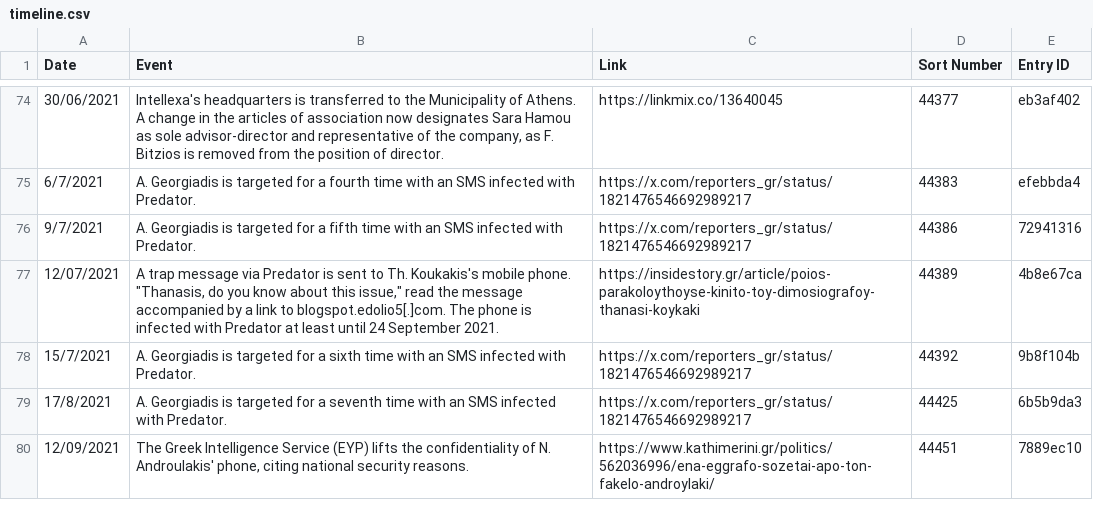
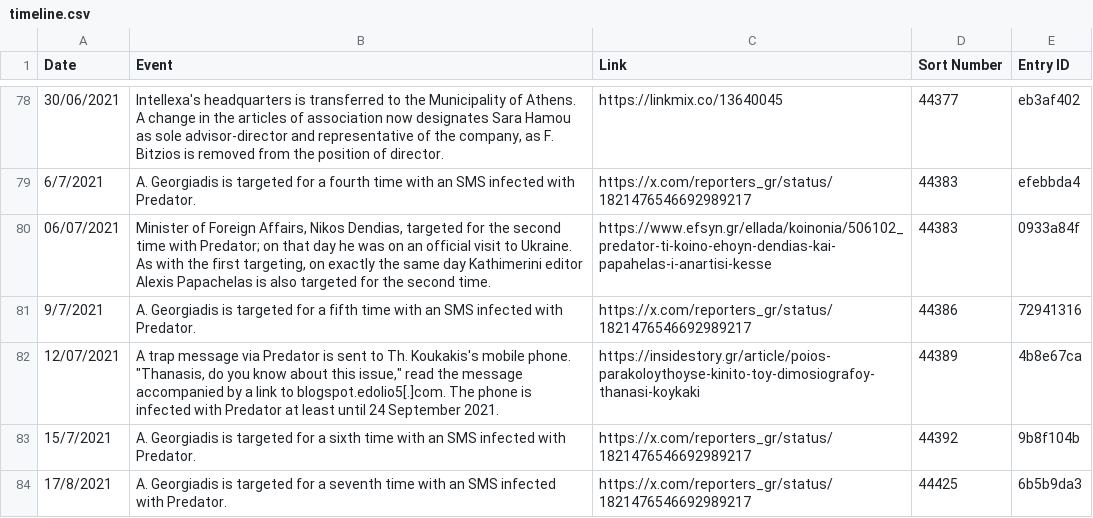
Before and after one commit to predatorgate/predatorgate.github.io, a CSV file: data/en/timeline.csv, drawn as a sheet; only a part is shown, gaps mark what is left out; the shorter side is filled out with more unchanged rows; the diff covers the shown part only; the diff names each change by its address in the sheet, - before the commit and + after, or states it on an @@ line.

```diff
--- a/data/en/timeline.csv
+++ b/data/en/timeline.csv
+row 80: 06/07/2021 | Minister of Foreign Affairs, Nikos Dendias, targeted for the second time with Predator; on that day he was on an official visit to Ukraine. As with the first targeting, on exactly the same day Kathimerini editor Alexis Papachelas is also targeted for the second time. | https://www.efsyn.gr/ellada/koinonia/506102_predator-ti-koino-ehoyn-dendias-kai-papahelas-i-anartisi-kesse | 44383 | 0933a84f
```
Also changed, not shown: 7 added rows and 3 edited cells elsewhere in this file, data/gr/timeline.csv, 1 other file.
